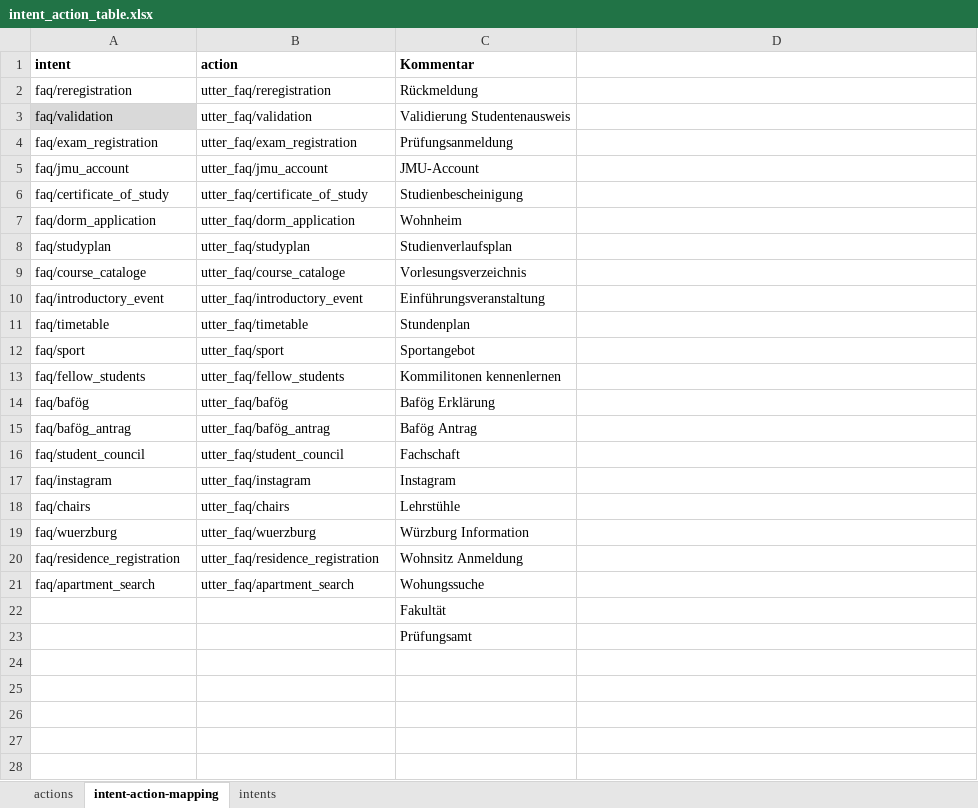
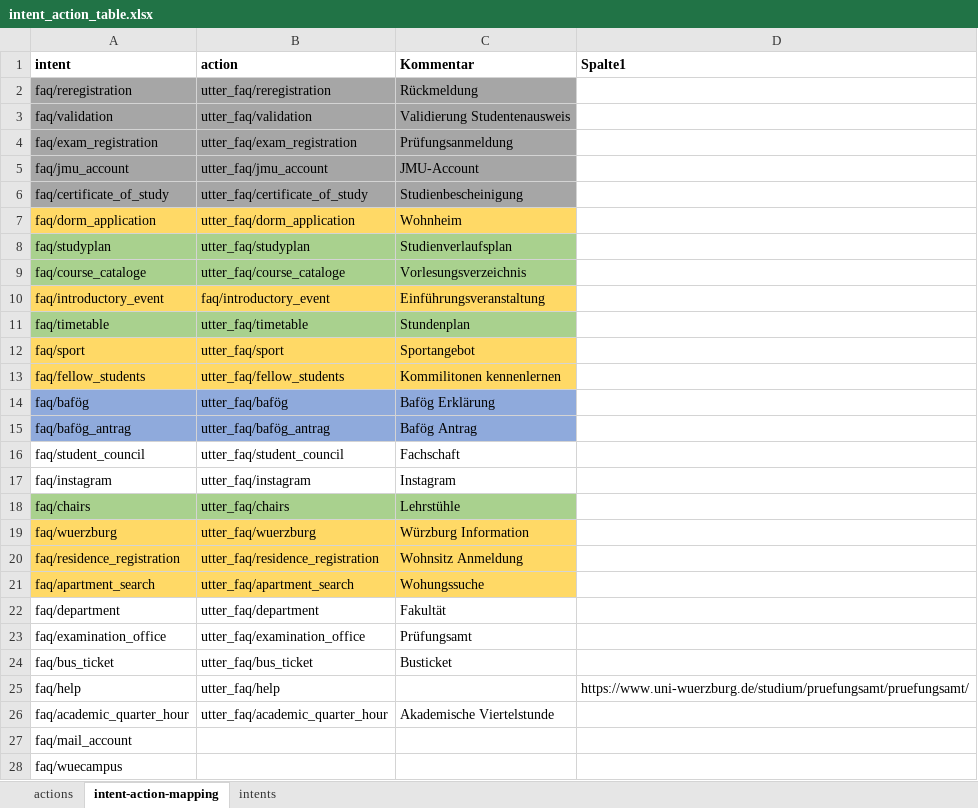
Before and after one commit to Unibot-Wue/unibot.tools, an Excel workbook: xls2yaml/example/intent_action_table.xlsx, sheet intent-action-mapping, drawn as a sheet; only a part is shown; values as stored, in another font and other column widths than the file's, no borders; table styles not drawn; removed rows and columns are numbered as before the commit, all else as after; the diff covers the shown part only; the diff names each change by its address in the sheet, - before the commit and + after, or states it on an @@ line.

```diff
--- a/xls2yaml/example/intent_action_table.xlsx (sheet intent-action-mapping)
+++ b/xls2yaml/example/intent_action_table.xlsx (sheet intent-action-mapping)
-D1: (empty)
+D1: Spalte1
-A2:C2 fill: none
+A2:C2 fill: #A6A6A6
-A3 fill: #D9D9D9
+A3 fill: #A6A6A6
-B3:C3 fill: none
+B3:C3 fill: #A6A6A6
-A4:C6 fill: none
+A4:C6 fill: #A6A6A6
-A7:C7 fill: none
+A7:C7 fill: #FFD966
-A8:C9 fill: none
+A8:C9 fill: #A9D18E
-A10:C10 fill: none
+A10:C10 fill: #FFD966
-B10 (action): utter_faq/introductory_event
+B10 (action): faq/introductory_event
-A11:C11 fill: none
+A11:C11 fill: #A9D18E
-A12:C13 fill: none
+A12:C13 fill: #FFD966
-A14:C15 fill: none
+A14:C15 fill: #8FAADC
-A18:C18 fill: none
+A18:C18 fill: #A9D18E
-A19:C21 fill: none
+A19:C21 fill: #FFD966
-row 22:  |  | Fakultät
-row 23:  |  | Prüfungsamt
+row 22: faq/department | utter_faq/department | Fakultät
+row 23: faq/examination_office | utter_faq/examination_office | Prüfungsamt
+row 24: faq/bus_ticket | utter_faq/bus_ticket | Busticket
+row 25: faq/help | utter_faq/help |  | https://www.uni-wuerzburg.de/studium/pruefungsamt/pruefungsamt/
+row 26: faq/academic_quarter_hour | utter_faq/academic_quarter_hour | Akademische Viertelstunde
+row 27: faq/mail_account
+row 28: faq/wuecampus
```
Also changed, not shown: 1 added row elsewhere in this sheet, sheet actions, sheet intents, formulas that keep their value, 2 other files.
